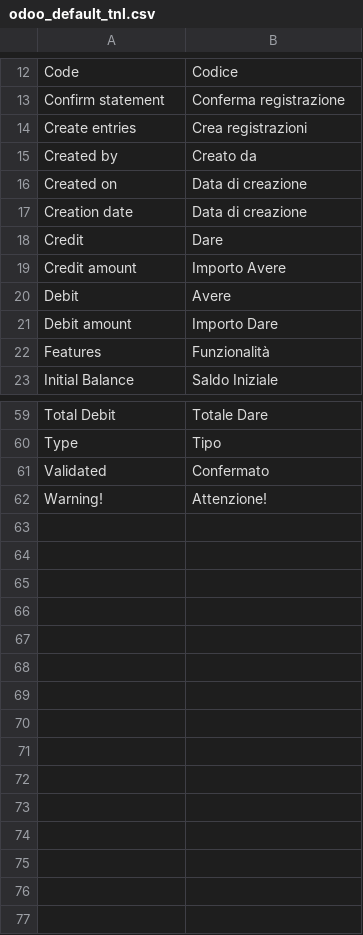
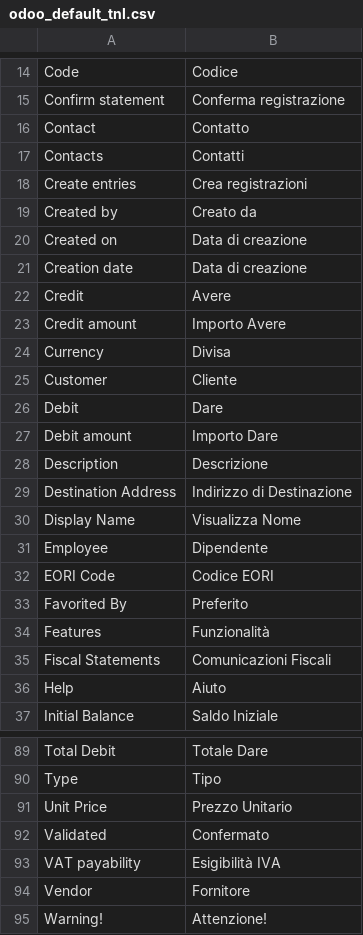
Before and after one commit to zeroincombenze/tools, a CSV file: odoo_default_tnl.csv, drawn as a sheet; only a part is shown, gaps mark what is left out; the diff covers the shown part only.

```diff
--- a/odoo_default_tnl.csv
+++ b/odoo_default_tnl.csv
@@ -13,2 +15,4 @@ Code	Codice
 Confirm statement	Conferma registrazione
+Contact	Contatto
+Contacts	Contatti
 Create entries	Crea registrazioni
@@ -17,7 +21,17 @@ Created on	Data di creazione
 Creation date	Data di creazione
-Credit	Dare
+Credit	Avere
 Credit amount	Importo Avere
-Debit	Avere
+Currency	Divisa
+Customer	Cliente
+Debit	Dare
 Debit amount	Importo Dare
+Description	Descrizione
+Destination Address	Indirizzo di Destinazione
+Display Name	Visualizza Nome
+Employee	Dipendente
+EORI Code	Codice EORI
+Favorited By	Preferito
 Features	Funzionalità
+Fiscal Statements	Comunicazioni Fiscali
+Help	Aiuto
 Initial Balance	Saldo Iniziale
@@ -60,3 +90,6 @@ Total Debit	Totale Dare
 Type	Tipo
+Unit Price	Prezzo Unitario
 Validated	Confermato
+VAT payability	Esigibilità IVA
+Vendor	Fornitore
 Warning!	Attenzione!
```
Also changed, not shown: 18 added rows elsewhere in this file, 4 other files.
